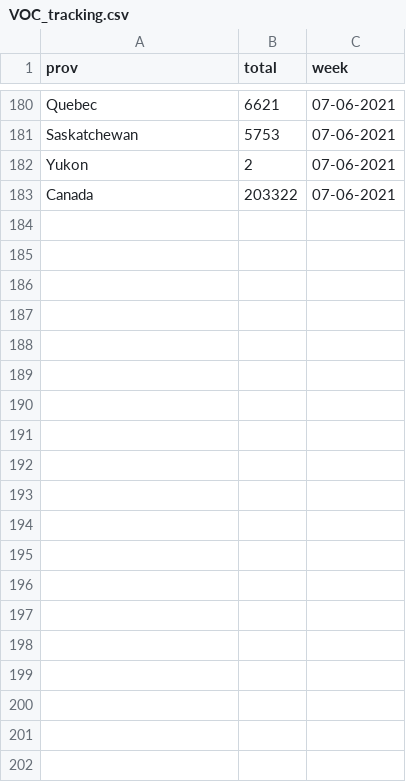
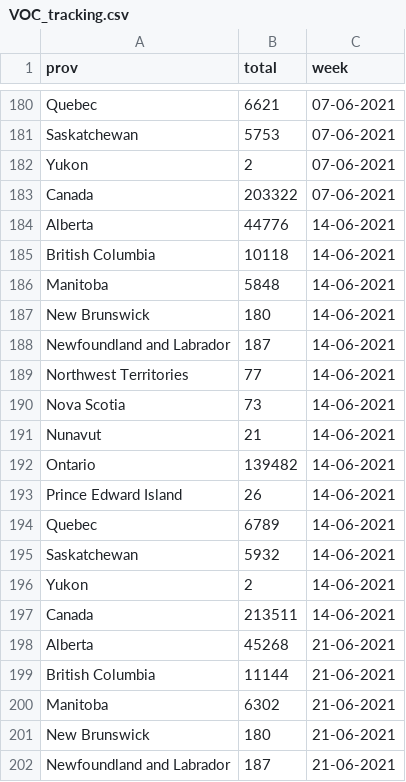
Before and after one commit to eringill/track_VOCs, a CSV file: data/VOC_tracking.csv, drawn as a sheet; only a part is shown, gaps mark what is left out; the diff covers the shown part only.

```diff
--- a/data/VOC_tracking.csv
+++ b/data/VOC_tracking.csv
@@ -183 +183,20 @@ Yukon,2,07-06-2021
 Canada,203322,07-06-2021
+Alberta,44776,14-06-2021
+British Columbia,10118,14-06-2021
+Manitoba,5848,14-06-2021
+New Brunswick,180,14-06-2021
+Newfoundland and Labrador,187,14-06-2021
+Northwest Territories,77,14-06-2021
+Nova Scotia,73,14-06-2021
+Nunavut,21,14-06-2021
+Ontario,139482,14-06-2021
+Prince Edward Island,26,14-06-2021
+Quebec,6789,14-06-2021
+Saskatchewan,5932,14-06-2021
+Yukon,2,14-06-2021
+Canada,213511,14-06-2021
+Alberta,45268,21-06-2021
+British Columbia,11144,21-06-2021
+Manitoba,6302,21-06-2021
+New Brunswick,180,21-06-2021
+Newfoundland and Labrador,187,21-06-2021
```
Also changed, not shown: 23 added rows elsewhere in this file, data/cases.csv, data/new_B117.csv, 13 other files.
